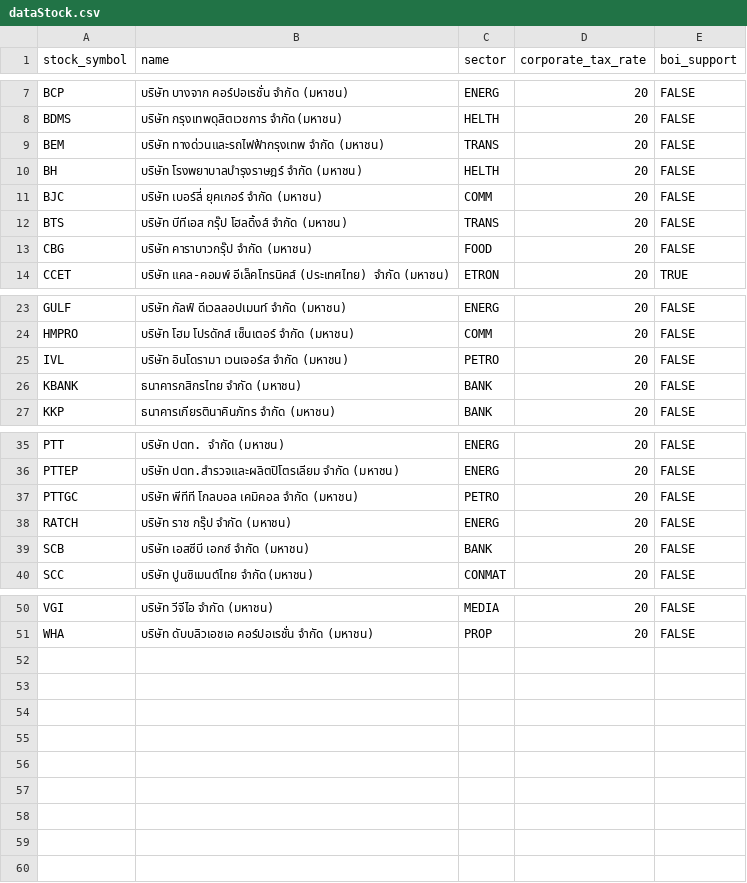
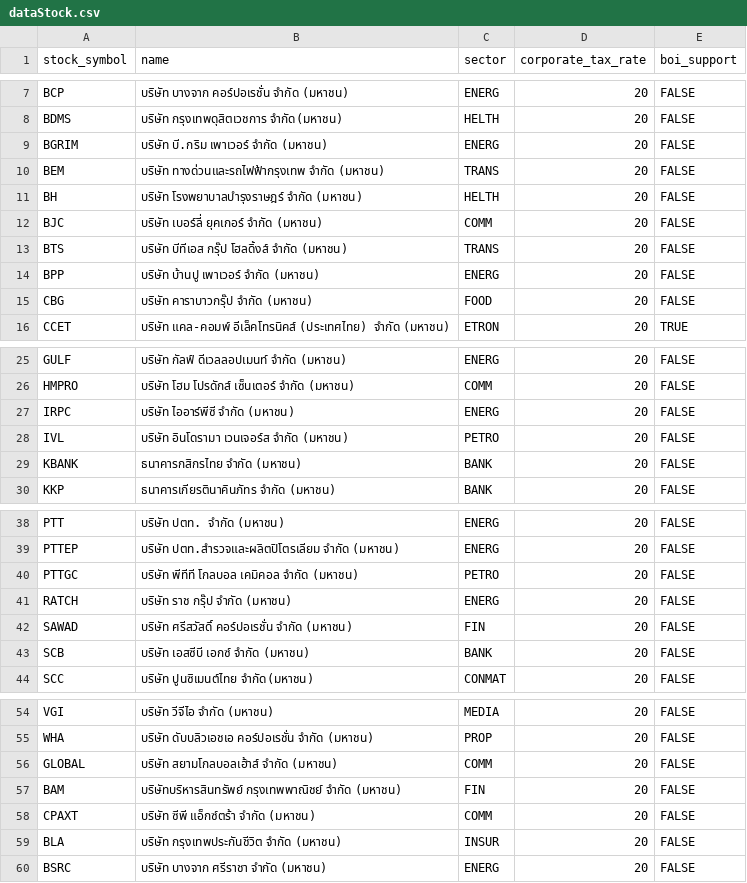
Before and after one commit to teeruth09/StockDividendInvestment-Backend, a CSV file: prisma/data/dataStock.csv, drawn as a sheet; only a part is shown, gaps mark what is left out.

Commit message:
update new stock

```diff
--- a/prisma/data/dataStock.csv
+++ b/prisma/data/dataStock.csv
@@ -14,2 +14,3 @@ BDMS,"บริษัท กรุงเทพดุสิตเวชการ
 ",HELTH,20,FALSE
+BGRIM,บริษัท บี.กริม เพาเวอร์ จำกัด (มหาชน),ENERG,20,FALSE
 BEM,"บริษัท ทางด่วนและรถไฟฟ้ากรุงเทพ จำกัด (มหาชน)
@@ -21,2 +22,3 @@ BTS,"บริษัท บีทีเอส กรุ๊ป โฮลดิ้
 ",TRANS,20,FALSE
+BPP,บริษัท บ้านปู เพาเวอร์ จำกัด (มหาชน),ENERG,20,FALSE
 CBG,"บริษัท คาราบาวกรุ๊ป จำกัด (มหาชน)
@@ -45,2 +47,3 @@ HMPRO,"บริษัท โฮม โปรดักส์ เซ็นเต
 ",COMM,20,FALSE
+IRPC,บริษัท ไออาร์พีซี จำกัด (มหาชน),ENERG,20,FALSE
 IVL,"บริษัท อินโดรามา เวนเจอร์ส จำกัด (มหาชน)
@@ -73,2 +76,3 @@ RATCH,"บริษัท ราช กรุ๊ป จำกัด (มหา
 ",ENERG,20,FALSE
+SAWAD,บริษัท ศรีสวัสดิ์ คอร์ปอเรชั่น จำกัด (มหาชน),FIN,20,FALSE
 SCB,"บริษัท เอสซีบี เอกซ์ จำกัด (มหาชน)
@@ -99 +103,6 @@ WHA,"บริษัท ดับบลิวเอชเอ คอร์ปอ
 ",PROP,20,FALSE
+GLOBAL,บริษัท สยามโกลบอลเฮ้าส์ จำกัด (มหาชน),COMM,20,FALSE
+BAM,บริษัทบริหารสินทรัพย์ กรุงเทพพาณิชย์ จำกัด (มหาชน),FIN,20,FALSE
+CPAXT,บริษัท ซีพี แอ็กซ์ตร้า จำกัด (มหาชน),COMM,20,FALSE
+BLA,บริษัท กรุงเทพประกันชีวิต จำกัด (มหาชน),INSUR,20,FALSE
+BSRC,บริษัท บางจาก ศรีราชา จำกัด (มหาชน),ENERG,20,FALSE
```
Also changed, not shown: 1 other file.
